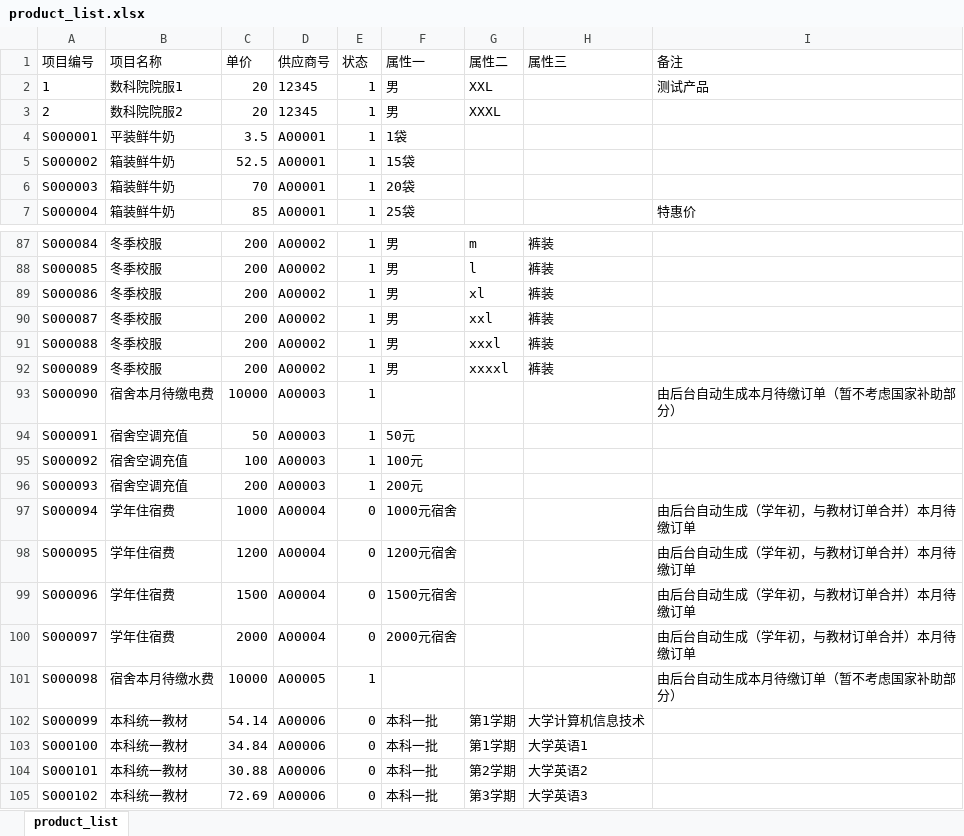
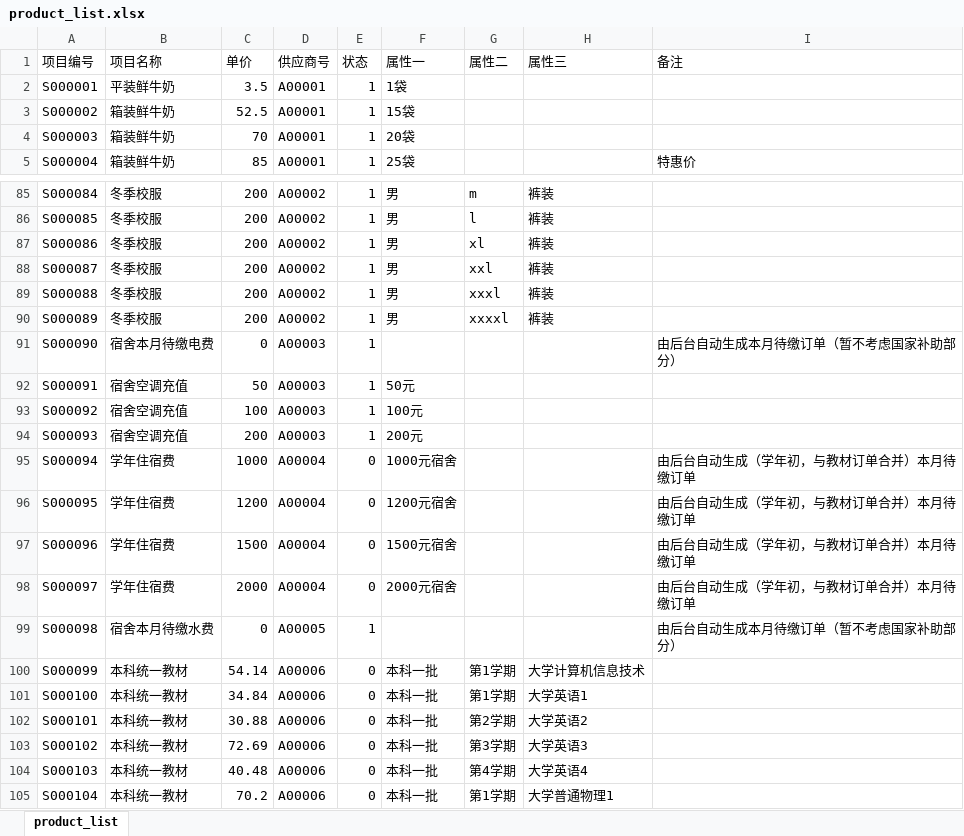
Before and after one commit to ma-chengpeng/webProgram, an Excel workbook: router/exportFiles/product_list.xlsx, sheet product_list, drawn as a sheet; only a part is shown, gaps mark what is left out; the shorter side is filled out with more unchanged rows; values as stored, in another font and other column widths than the file's, no borders; removed rows and columns are numbered as before the commit, all else as after; the diff names each change by its address in the sheet, - before the commit and + after, or states it on an @@ line.

```diff
--- a/router/exportFiles/product_list.xlsx (sheet product_list)
+++ b/router/exportFiles/product_list.xlsx (sheet product_list)
-row 2: 1 | 数科院院服1 | 20 | 12345 | 1 | 男 | XXL |  | 测试产品
-row 3: 2 | 数科院院服2 | 20 | 12345 | 1 | 男 | XXXL
-C91 (单价): 10000
+C91 (单价): 0
-C99 (单价): 10000
+C99 (单价): 0
```
Also changed, not shown: router/exportFiles/all_pay_list.xlsx, router/exportFiles/bill_info.xlsx, 26 other files.
